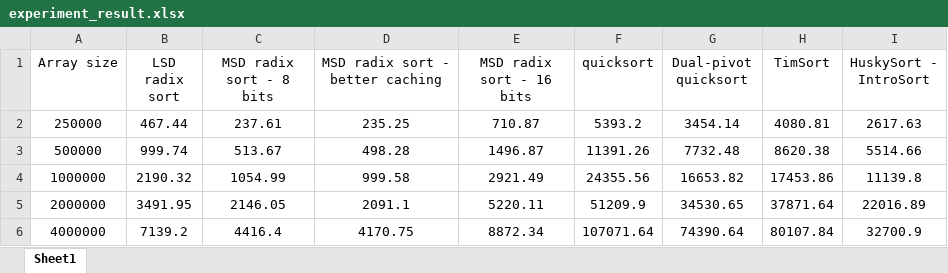
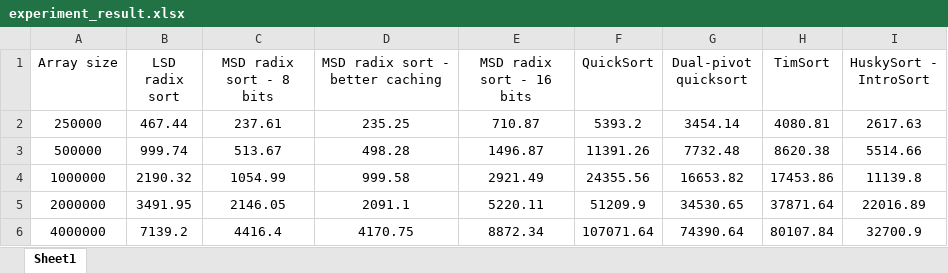
Before and after one commit to NiftyMule-UniProject/INFO6205-project-sorting-Chinese, an Excel workbook: experiment_result.xlsx, sheet Sheet1, drawn as a sheet; values as stored, in another font and other column widths than the file's, no borders; charts and pictures and table styles not drawn; the diff names each change by its address in the sheet, - before the commit and + after, or states it on an @@ line.

```diff
--- a/experiment_result.xlsx (sheet Sheet1)
+++ b/experiment_result.xlsx (sheet Sheet1)
-F1: quicksort
+F1: QuickSort
```
Also changed, not shown: charts or pictures, 2 other files.
